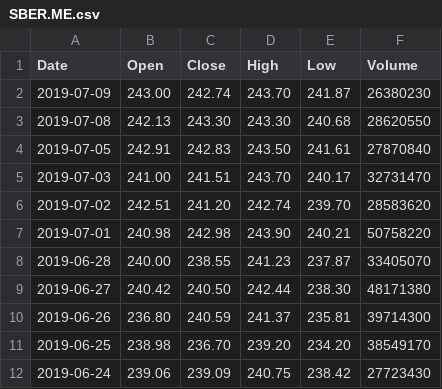
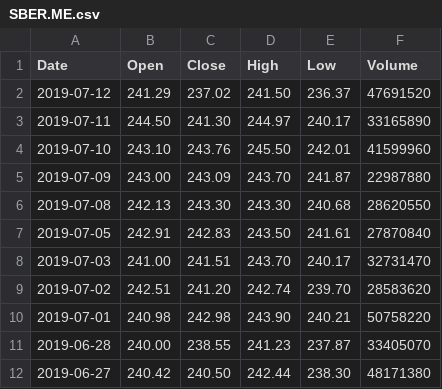
Before and after one commit to AirVan21/EasyStocks, a CSV file: static/data/worldtradingdata/SBER.ME.csv (was static/data/SBER.ME.csv), drawn as a sheet; only a part is shown; the shorter side is filled out with more unchanged rows.

Commit message:
Change place for static data

```diff
--- a/static/data/SBER.ME.csv
+++ b/static/data/worldtradingdata/SBER.ME.csv
@@ -1,3 +1,6 @@
 Date,Open,Close,High,Low,Volume
-2019-07-09,243.00,242.74,243.70,241.87,26380230
+2019-07-12,241.29,237.02,241.50,236.37,47691520
+2019-07-11,244.50,241.30,244.97,240.17,33165890
+2019-07-10,243.10,243.76,245.50,242.01,41599960
+2019-07-09,243.00,243.09,243.70,241.87,22987880
 2019-07-08,242.13,243.30,243.30,240.68,28620550
```
Also changed, not shown: 21 other files.
